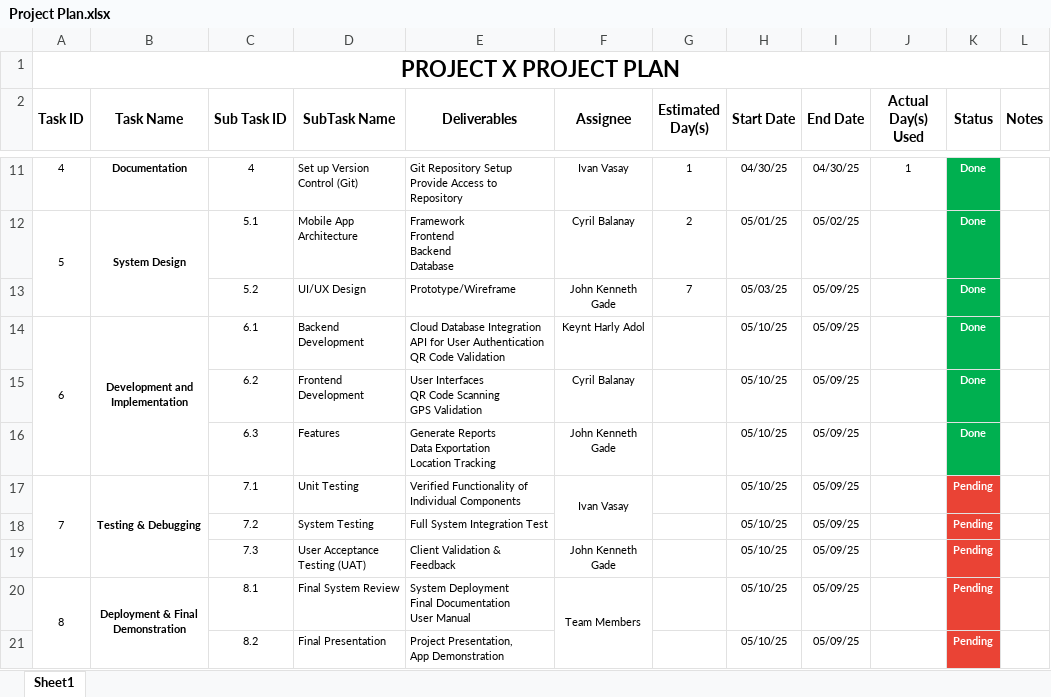
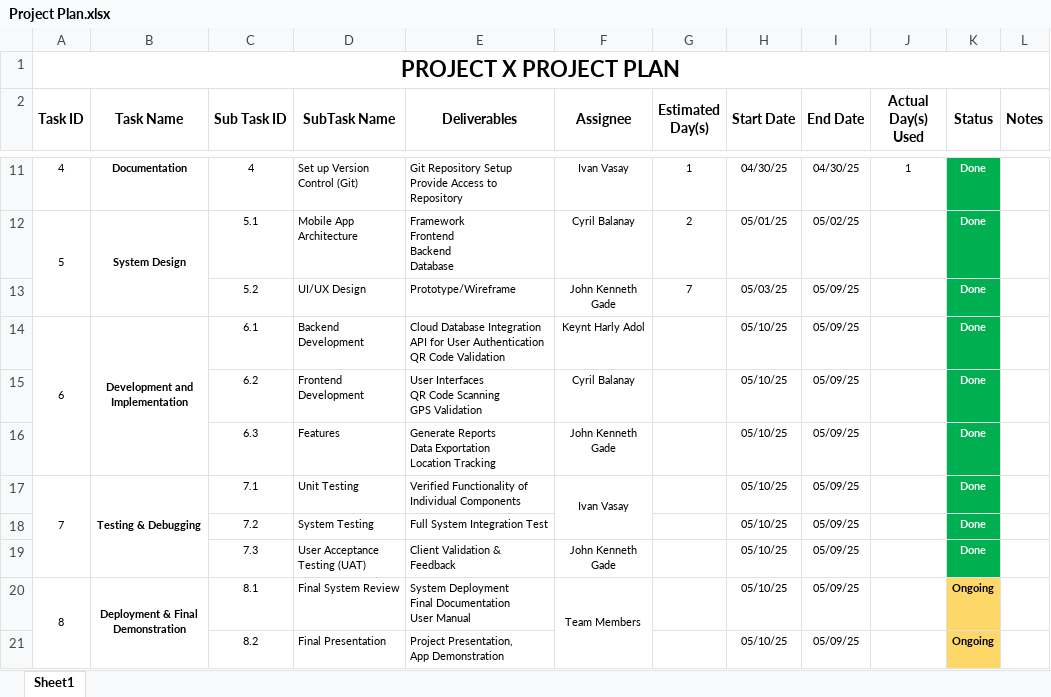
Before and after one commit to grmpycrab/Triple-Threat-plus-One, an Excel workbook: 06 Project Office/Project Plan.xlsx, sheet Sheet1, drawn as a sheet; only a part is shown, gaps mark what is left out; values as stored, in another font and other column widths than the file's, no borders; conditional formats not drawn; the diff names each change by its address in the sheet, - before the commit and + after, or states it on an @@ line.

```diff
--- a/06 Project Office/Project Plan.xlsx (sheet Sheet1)
+++ b/06 Project Office/Project Plan.xlsx (sheet Sheet1)
-K17:K19 (Status): Pending
+K17:K19 (Status): Done
-K17:K19 fill: #EA4335
+K17:K19 fill: #00B050
-K20:K21 (Status): Pending
+K20:K21 (Status): Ongoing
@@ K20:K21 fill: #EA4335 → #FDD768, text colour: #FFFFFF → black @@
```
Also changed, not shown: 1 other file.
